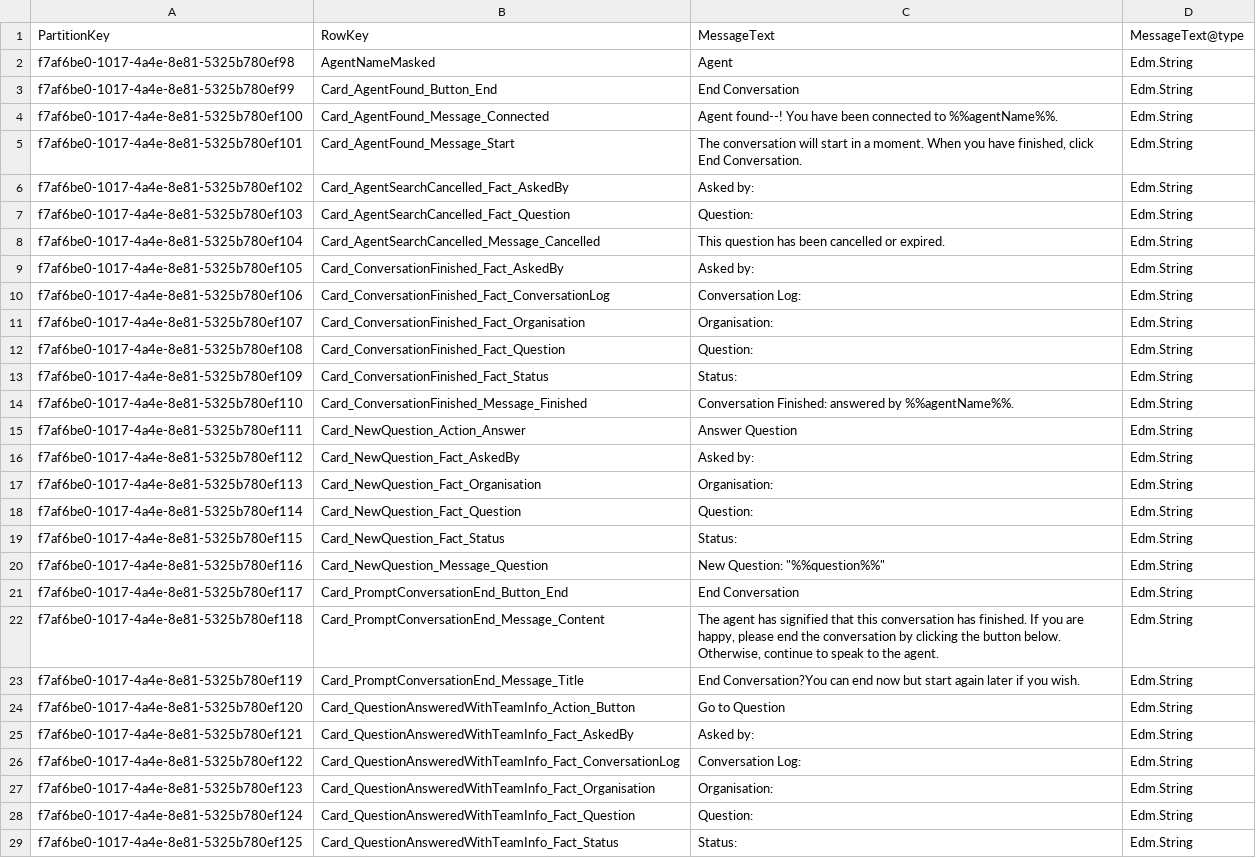
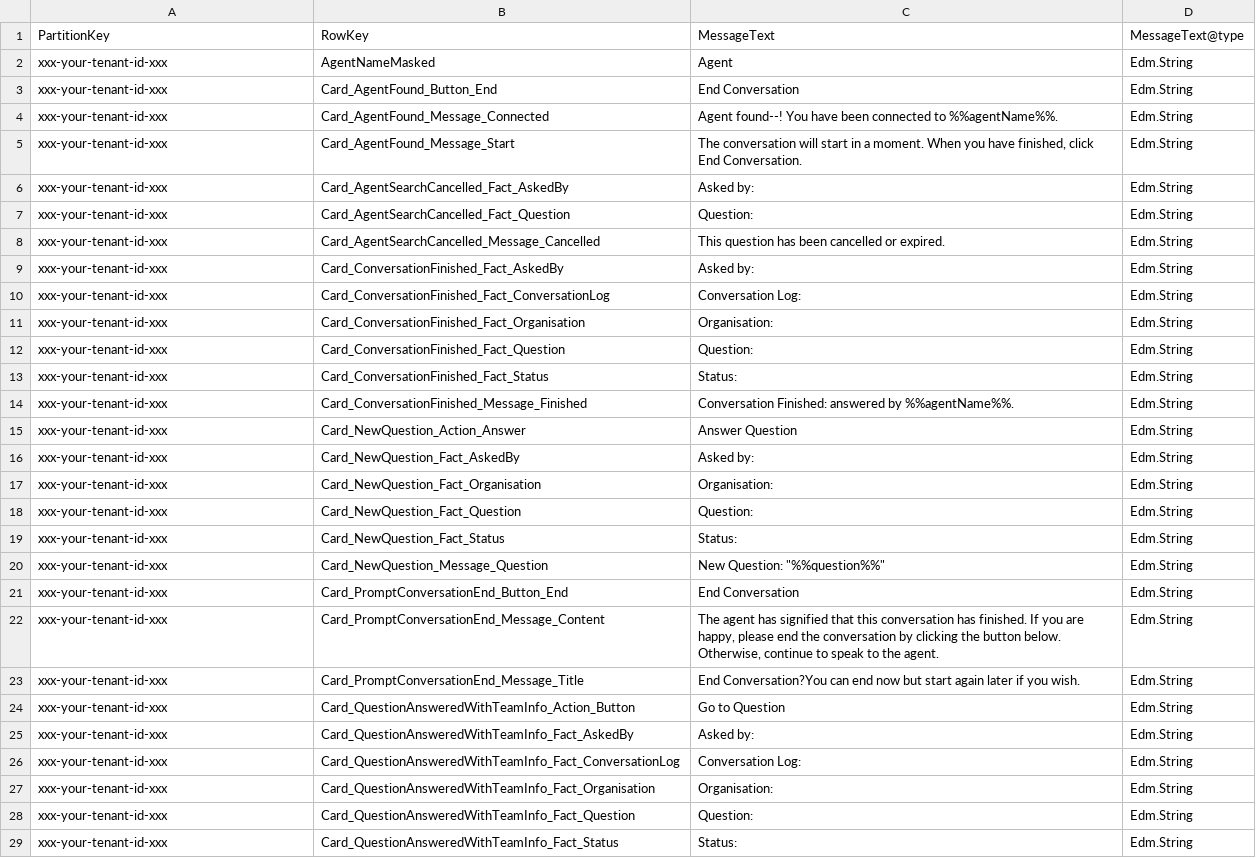
Before and after one commit to modalitysystems/modalitysoftware-docs, a CSV file: TeamsChatAssist/images/MessageConfigurations.typed.csv, drawn as a sheet; only a part is shown; the diff covers the shown part only; the diff names each change by its address in the sheet, - before the commit and + after, or states it on an @@ line.

```diff
--- a/TeamsChatAssist/images/MessageConfigurations.typed.csv
+++ b/TeamsChatAssist/images/MessageConfigurations.typed.csv
-A2: f7af6be0-1017-4a4e-8e81-5325b780ef98
+A2: xxx-your-tenant-id-xxx
-A3: f7af6be0-1017-4a4e-8e81-5325b780ef99
+A3: xxx-your-tenant-id-xxx
-A4: f7af6be0-1017-4a4e-8e81-5325b780ef100
+A4: xxx-your-tenant-id-xxx
-A5: f7af6be0-1017-4a4e-8e81-5325b780ef101
+A5: xxx-your-tenant-id-xxx
-A6: f7af6be0-1017-4a4e-8e81-5325b780ef102
+A6: xxx-your-tenant-id-xxx
-A7: f7af6be0-1017-4a4e-8e81-5325b780ef103
+A7: xxx-your-tenant-id-xxx
-A8: f7af6be0-1017-4a4e-8e81-5325b780ef104
+A8: xxx-your-tenant-id-xxx
-A9: f7af6be0-1017-4a4e-8e81-5325b780ef105
+A9: xxx-your-tenant-id-xxx
-A10: f7af6be0-1017-4a4e-8e81-5325b780ef106
+A10: xxx-your-tenant-id-xxx
-A11: f7af6be0-1017-4a4e-8e81-5325b780ef107
+A11: xxx-your-tenant-id-xxx
-A12: f7af6be0-1017-4a4e-8e81-5325b780ef108
+A12: xxx-your-tenant-id-xxx
-A13: f7af6be0-1017-4a4e-8e81-5325b780ef109
+A13: xxx-your-tenant-id-xxx
-A14: f7af6be0-1017-4a4e-8e81-5325b780ef110
+A14: xxx-your-tenant-id-xxx
-A15: f7af6be0-1017-4a4e-8e81-5325b780ef111
+A15: xxx-your-tenant-id-xxx
-A16: f7af6be0-1017-4a4e-8e81-5325b780ef112
+A16: xxx-your-tenant-id-xxx
-A17: f7af6be0-1017-4a4e-8e81-5325b780ef113
+A17: xxx-your-tenant-id-xxx
-A18: f7af6be0-1017-4a4e-8e81-5325b780ef114
+A18: xxx-your-tenant-id-xxx
-A19: f7af6be0-1017-4a4e-8e81-5325b780ef115
+A19: xxx-your-tenant-id-xxx
-A20: f7af6be0-1017-4a4e-8e81-5325b780ef116
+A20: xxx-your-tenant-id-xxx
-A21: f7af6be0-1017-4a4e-8e81-5325b780ef117
+A21: xxx-your-tenant-id-xxx
-A22: f7af6be0-1017-4a4e-8e81-5325b780ef118
+A22: xxx-your-tenant-id-xxx
-A23: f7af6be0-1017-4a4e-8e81-5325b780ef119
+A23: xxx-your-tenant-id-xxx
-A24: f7af6be0-1017-4a4e-8e81-5325b780ef120
+A24: xxx-your-tenant-id-xxx
-A25: f7af6be0-1017-4a4e-8e81-5325b780ef121
+A25: xxx-your-tenant-id-xxx
-A26: f7af6be0-1017-4a4e-8e81-5325b780ef122
+A26: xxx-your-tenant-id-xxx
-A27: f7af6be0-1017-4a4e-8e81-5325b780ef123
+A27: xxx-your-tenant-id-xxx
-A28: f7af6be0-1017-4a4e-8e81-5325b780ef124
+A28: xxx-your-tenant-id-xxx
-A29: f7af6be0-1017-4a4e-8e81-5325b780ef125
+A29: xxx-your-tenant-id-xxx
```
Also changed, not shown: 18 edited cells elsewhere in this file, TeamsChatAssist/images/InstanceConfigurations.typed.csv, TeamsChatAssist/images/QuickReplyButtons.typed.csv.
